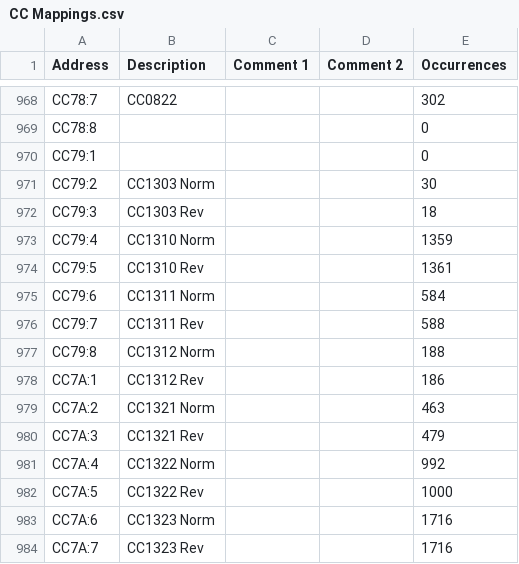
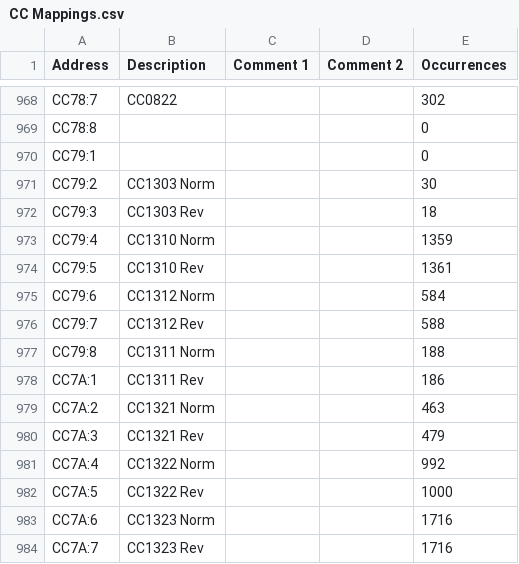
Before and after one commit to Shwam3/EASMData, a CSV file: CC Mappings.csv, drawn as a sheet; only a part is shown, gaps mark what is left out.

```diff
--- a/CC Mappings.csv
+++ b/CC Mappings.csv
@@ -974,6 +974,6 @@ CC79:4,CC1310 Norm,,,1359
 CC79:5,CC1310 Rev,,,1361
-CC79:6,CC1311 Norm,,,584
-CC79:7,CC1311 Rev,,,588
-CC79:8,CC1312 Norm,,,188
-CC7A:1,CC1312 Rev,,,186
+CC79:6,CC1312 Norm,,,584
+CC79:7,CC1312 Rev,,,588
+CC79:8,CC1311 Norm,,,188
+CC7A:1,CC1311 Rev,,,186
 CC7A:2,CC1321 Norm,,,463
```
Also changed, not shown: 2 other files.
